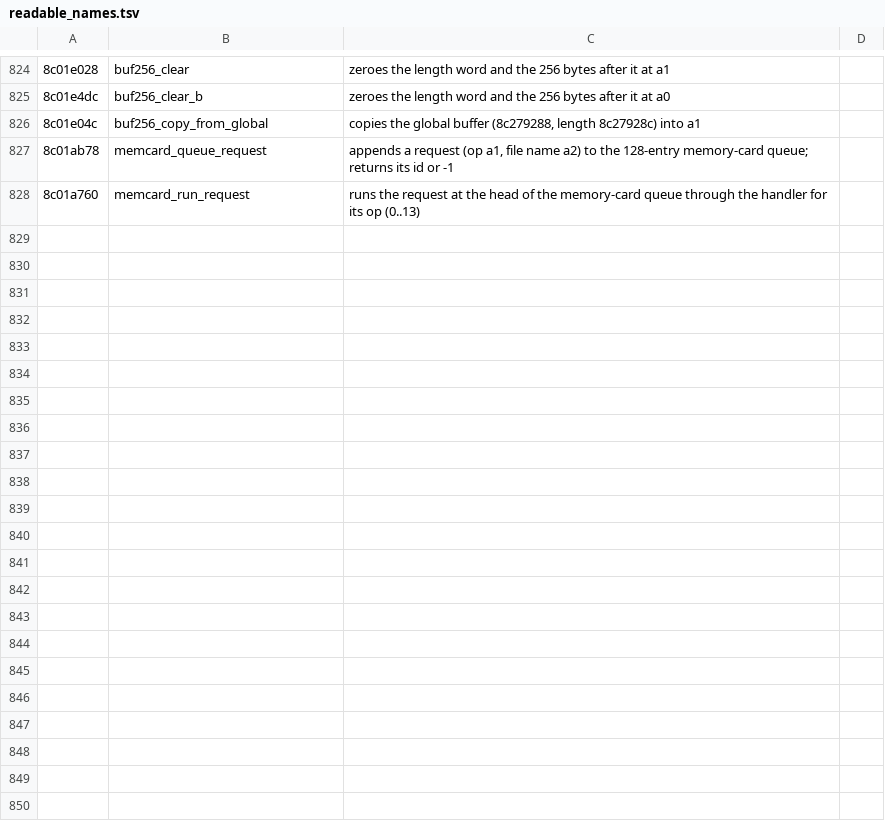
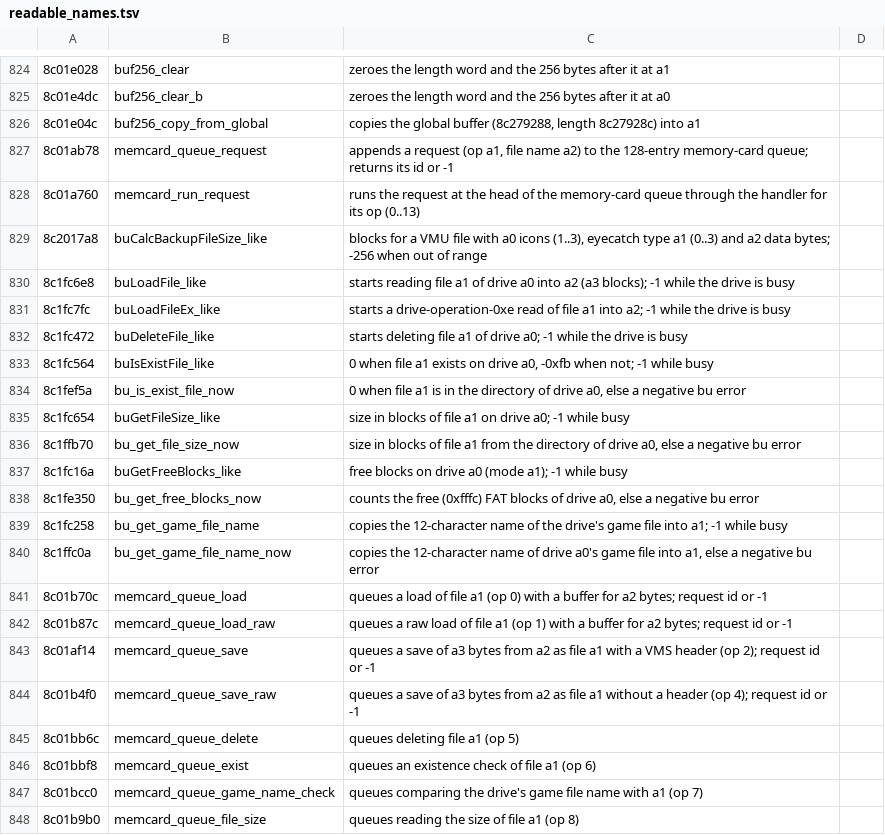
Before and after one commit to quatric/seaman-decomp, a TSV file: tools/readable_names.tsv, drawn as a sheet; only a part is shown, gaps mark what is left out; the diff covers the shown part only.

Commit message:
Name the memory-card queue ops and their Shinobi backup calls
2,450 precise names, 3,897 area names.

```diff
--- a/tools/readable_names.tsv
+++ b/tools/readable_names.tsv
@@ -828 +828,21 @@
 8c01a760	memcard_run_request	runs the request at the head of the memory-card queue through the handler for its op (0..13)
+8c2017a8	buCalcBackupFileSize_like	blocks for a VMU file with a0 icons (1..3), eyecatch type a1 (0..3) and a2 data bytes; -256 when out of range
+8c1fc6e8	buLoadFile_like	starts reading file a1 of drive a0 into a2 (a3 blocks); -1 while the drive is busy
+8c1fc7fc	buLoadFileEx_like	starts a drive-operation-0xe read of file a1 into a2; -1 while the drive is busy
+8c1fc472	buDeleteFile_like	starts deleting file a1 of drive a0; -1 while the drive is busy
+8c1fc564	buIsExistFile_like	0 when file a1 exists on drive a0, -0xfb when not; -1 while busy
+8c1fef5a	bu_is_exist_file_now	0 when file a1 is in the directory of drive a0, else a negative bu error
+8c1fc654	buGetFileSize_like	size in blocks of file a1 on drive a0; -1 while busy
+8c1ffb70	bu_get_file_size_now	size in blocks of file a1 from the directory of drive a0, else a negative bu error
+8c1fc16a	buGetFreeBlocks_like	free blocks on drive a0 (mode a1); -1 while busy
+8c1fe350	bu_get_free_blocks_now	counts the free (0xfffc) FAT blocks of drive a0, else a negative bu error
+8c1fc258	bu_get_game_file_name	copies the 12-character name of the drive's game file into a1; -1 while busy
+8c1ffc0a	bu_get_game_file_name_now	copies the 12-character name of drive a0's game file into a1, else a negative bu error
+8c01b70c	memcard_queue_load	queues a load of file a1 (op 0) with a buffer for a2 bytes; request id or -1
+8c01b87c	memcard_queue_load_raw	queues a raw load of file a1 (op 1) with a buffer for a2 bytes; request id or -1
+8c01af14	memcard_queue_save	queues a save of a3 bytes from a2 as file a1 with a VMS header (op 2); request id or -1
+8c01b4f0	memcard_queue_save_raw	queues a save of a3 bytes from a2 as file a1 without a header (op 4); request id or -1
+8c01bb6c	memcard_queue_delete	queues deleting file a1 (op 5)
+8c01bbf8	memcard_queue_exist	queues an existence check of file a1 (op 6)
+8c01bcc0	memcard_queue_game_name_check	queues comparing the drive's game file name with a1 (op 7)
+8c01b9b0	memcard_queue_file_size	queues reading the size of file a1 (op 8)
```
Also changed, not shown: 18 added rows elsewhere in this file, decomp/functions.tsv, 5 other files.
